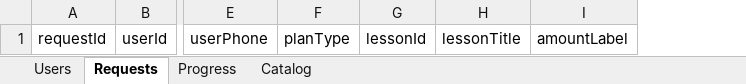
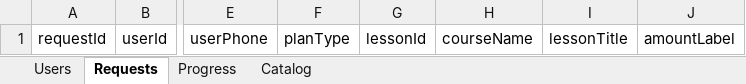
Before and after one commit to suyi-kyaw/edu-learning-hub, an Excel workbook: data/users.xlsx, sheet Requests, drawn as a sheet; only a part is shown, gaps mark what is left out; values as stored, in another font and other column widths than the file's, no borders; the diff names each change by its address in the sheet, - before the commit and + after, or states it on an @@ line.

```diff
--- a/data/users.xlsx (sheet Requests)
+++ b/data/users.xlsx (sheet Requests)
+column H, row 1: courseName
```
Also changed, not shown: sheet Progress, sheet Catalog, sheet Users, 13 other files.
